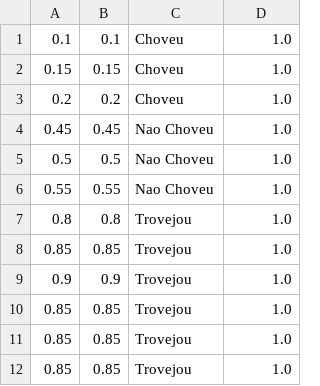
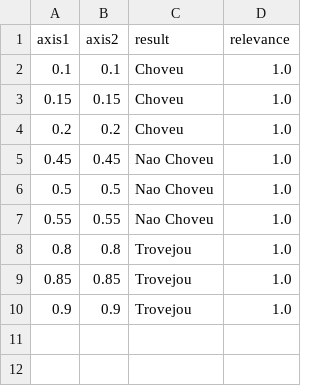
Before and after one commit to laca-is/Prevh, a CSV file: prevMethods/data2.csv, drawn as a sheet.

```diff
--- a/prevMethods/data2.csv
+++ b/prevMethods/data2.csv
@@ -1 +1,2 @@
+axis1,axis2,result,relevance
 0.1,0.1,Choveu,1.0
@@ -9,4 +10 @@
 0.9,0.9,Trovejou,1.0
-0.85,0.85,Trovejou,1.0
-0.85,0.85,Trovejou,1.0
-0.85,0.85,Trovejou,1.0
```
Also changed, not shown: 1 other file.
